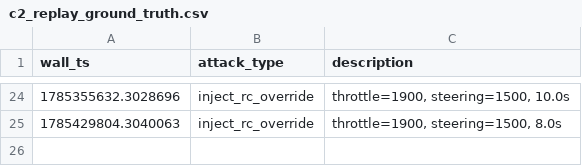
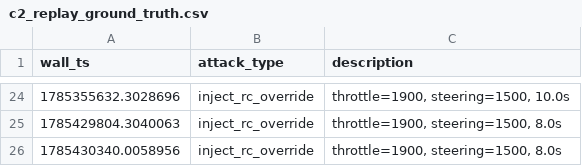
Before and after one commit to baalajivinay/maritime-cyber-range, a CSV file: attack_logs/c2_replay_ground_truth.csv, drawn as a sheet; only a part is shown, gaps mark what is left out; the diff names each change by its address in the sheet, - before the commit and + after, or states it on an @@ line.

```diff
--- a/attack_logs/c2_replay_ground_truth.csv
+++ b/attack_logs/c2_replay_ground_truth.csv
+row 26: 1785430340.0058956 | inject_rc_override | throttle=1900, steering=1500, 8.0s
```
Also changed, not shown: attack_logs/ais_spoof_ground_truth.csv, 1 other file.
